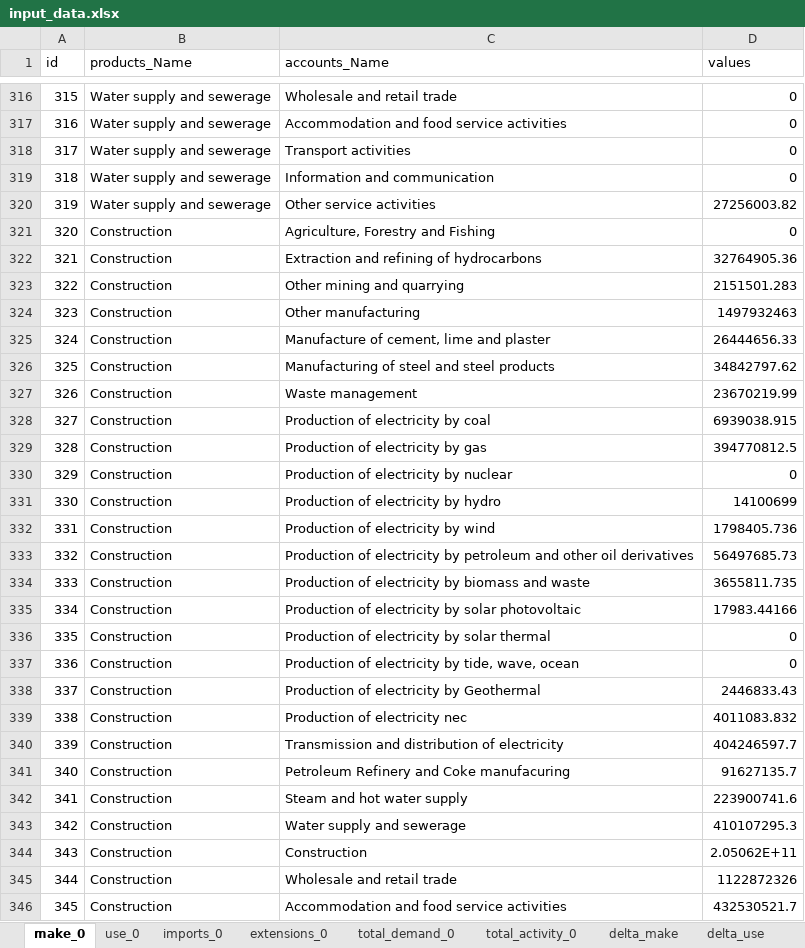
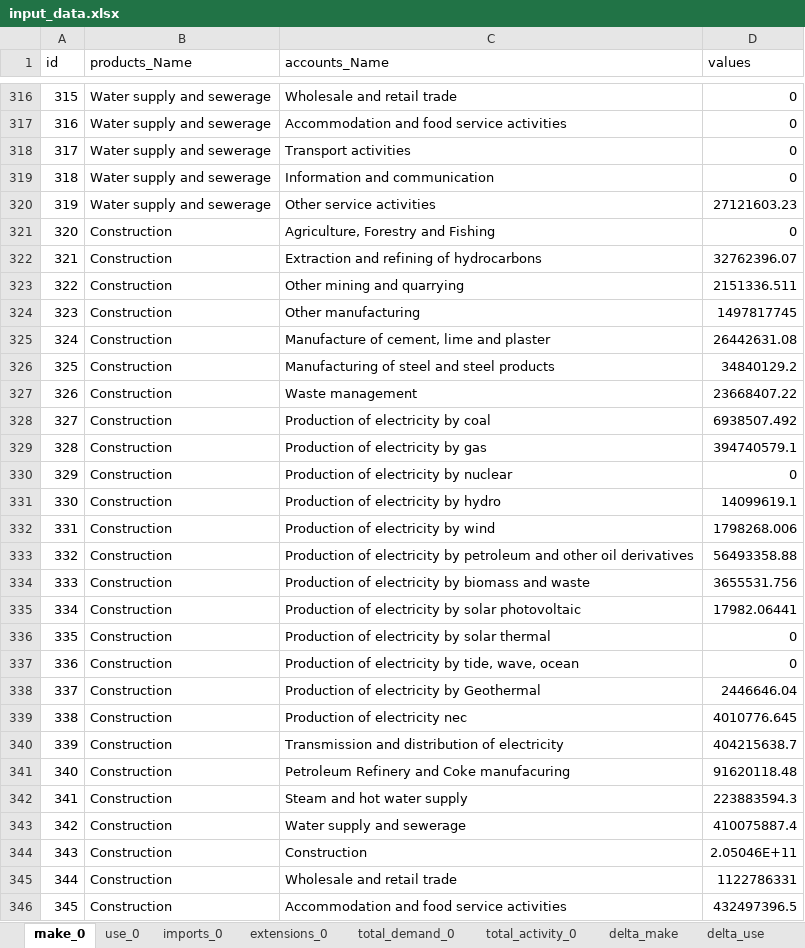
Before and after one commit to it-is-me-mario/Tutorials, an Excel workbook: Economy-wide impact assessment/cvxlab_model/input_data/input_data.xlsx, sheet make_0, drawn as a sheet; only a part is shown, gaps mark what is left out; values as stored, in another font and other column widths than the file's, no borders; the diff covers the shown part only; the diff names each change by its address in the sheet, - before the commit and + after, or states it on an @@ line.

```diff
--- a/Economy-wide impact assessment/cvxlab_model/input_data/input_data.xlsx (sheet make_0)
+++ b/Economy-wide impact assessment/cvxlab_model/input_data/input_data.xlsx (sheet make_0)
-D320 (values): 27256003.82
+D320 (values): 27121603.23
-D322 (values): 32764905.36
+D322 (values): 32762396.07
-D323 (values): 2151501.283
+D323 (values): 2151336.511
-D324 (values): 1497932463
+D324 (values): 1497817745
-D325 (values): 26444656.33
+D325 (values): 26442631.08
-D326 (values): 34842797.62
+D326 (values): 34840129.2
-D327 (values): 23670219.99
+D327 (values): 23668407.22
-D328 (values): 6939038.915
+D328 (values): 6938507.492
-D329 (values): 394770812.5
+D329 (values): 394740579.1
-D331 (values): 14100699
+D331 (values): 14099619.1
-D332 (values): 1798405.736
+D332 (values): 1798268.006
-D333 (values): 56497685.73
+D333 (values): 56493358.88
-D334 (values): 3655811.735
+D334 (values): 3655531.756
-D335 (values): 17983.44166
+D335 (values): 17982.06441
-D338 (values): 2446833.43
+D338 (values): 2446646.04
-D339 (values): 4011083.832
+D339 (values): 4010776.645
-D340 (values): 404246597.7
+D340 (values): 404215638.7
-D341 (values): 91627135.7
+D341 (values): 91620118.48
-D342 (values): 223900741.6
+D342 (values): 223883594.3
-D343 (values): 410107295.3
+D343 (values): 410075887.4
-D344 (values): 2.05062E+11
+D344 (values): 2.05046E+11
-D345 (values): 1122872326
+D345 (values): 1122786331
-D346 (values): 432530521.7
+D346 (values): 432497396.5
```
Also changed, not shown: 165 edited cells elsewhere in this sheet, sheet use_0, sheet imports_0, sheet extensions_0, sheet total_activity_0, sheet delta_make, sheet total_demand_0, Economy-wide impact assessment/results/sets.xlsx, 17 other files.
